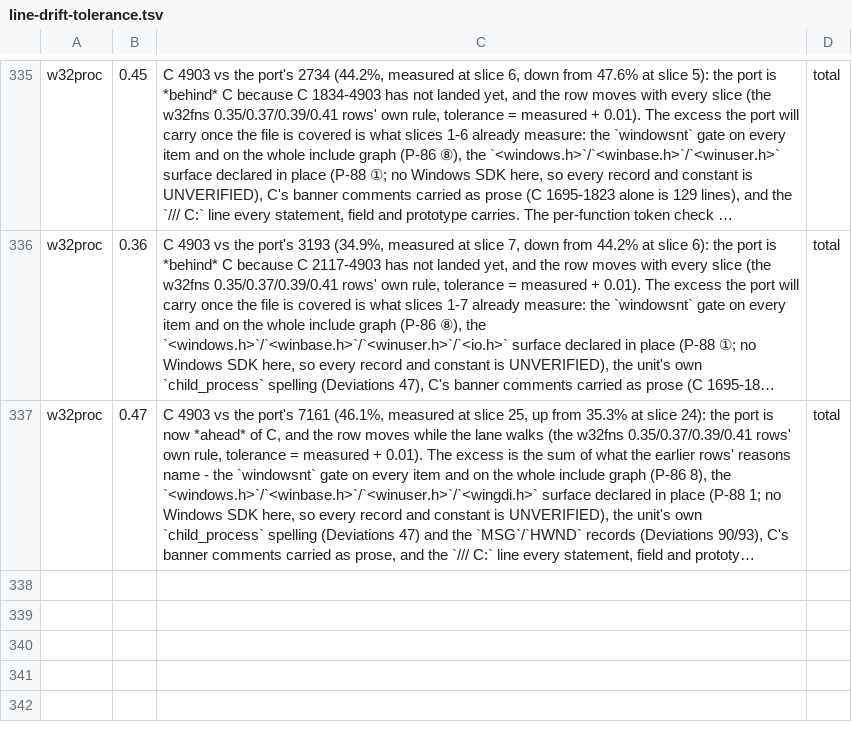
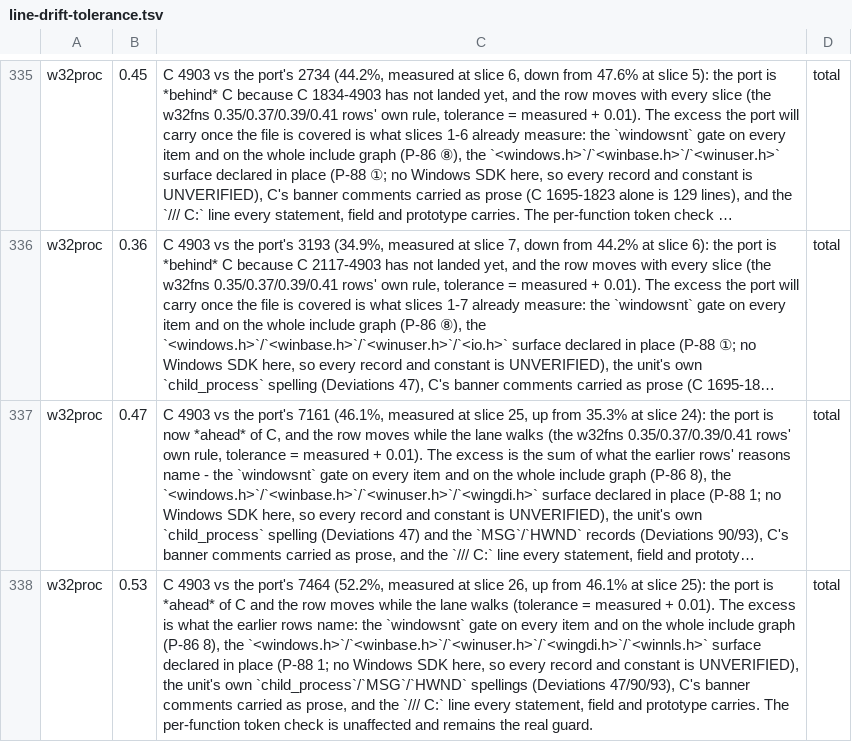
Before and after one commit to liuchong/femacs, a TSV file: docs/ports/line-drift-tolerance.tsv, drawn as a sheet; only a part is shown, gaps mark what is left out; long unchanged cells end in …; the diff names each change by its address in the sheet, - before the commit and + after, or states it on an @@ line.

Commit message:
port(w32proc): the twenty-sixth slice - C 4573-4760 (get_lcid_callback, get_lcid, w32_compare_strings)

```diff
--- a/docs/ports/line-drift-tolerance.tsv
+++ b/docs/ports/line-drift-tolerance.tsv
+row 338: w32proc | 0.53 | C 4903 vs the port's 7464 (52.2%, measured at slice 26, up from 46.1% at slice 25): the port is *ahead* of C and the row moves while the lane walks (tolerance = measured + 0.01). The excess is what the earlier rows name: the `windowsnt` gate on every item and on the whole include graph (P-86 8), the `<windows.h>`/`<winbase.h>`/`<winuser.h>`/`<wingdi.h>`/`<winnls.h>` surface declared in place (P-88 1; no Windows SDK here, so every record and constant is UNVERIFIED), the unit's own `child_process`/`MSG`/`HWND` spellings (Deviations 47/90/93), C's banner comments carried as prose, and the `/// C:` line every statement, field and prototype carries. The per-function token check is unaffected and remains the real guard. | total
```
Also changed, not shown: 3 other files.
